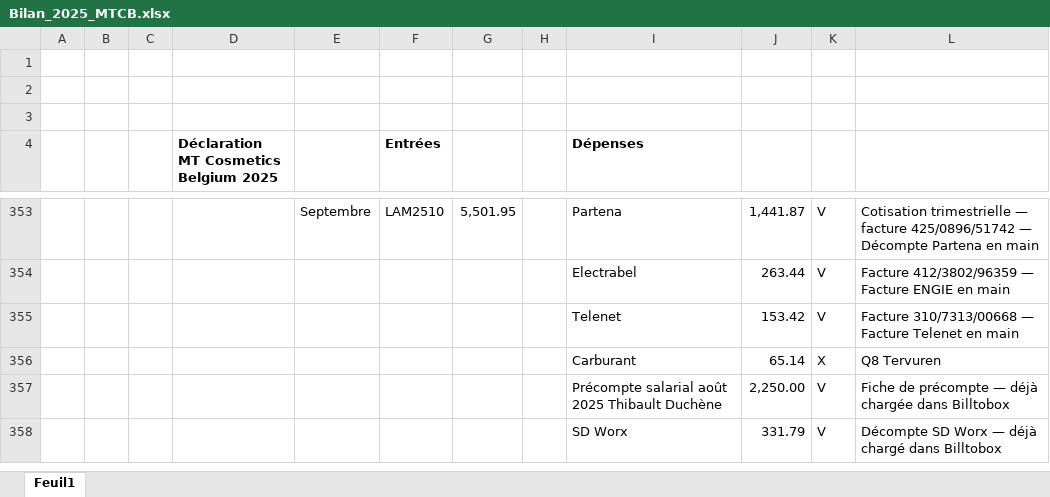
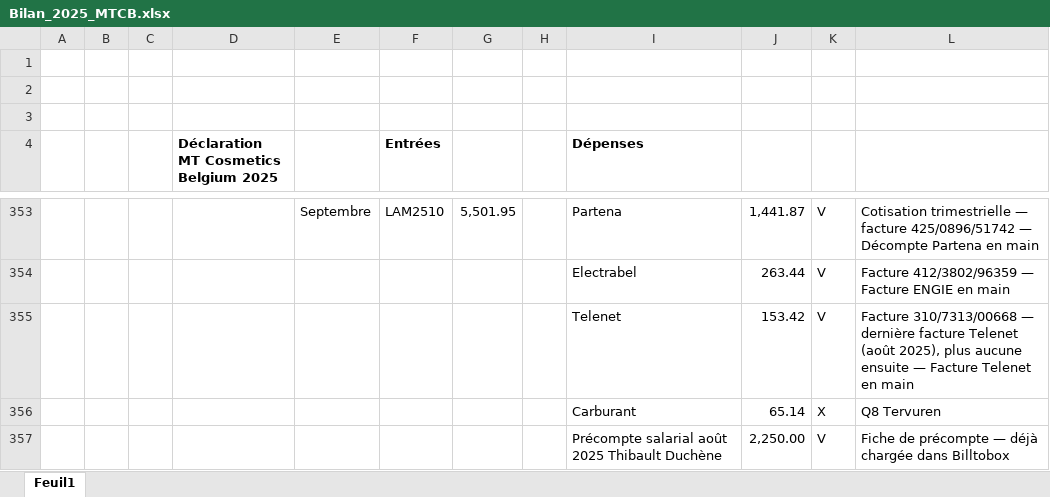
Before and after one commit to thibaultduchene-lab/claude, an Excel workbook: Bilan_2025_MTCB.xlsx, sheet Feuil1, drawn as a sheet; only a part is shown, gaps mark what is left out; the shorter side is filled out with more unchanged rows; values as stored, in another font and other column widths than the file's, no borders; the diff names each change by its address in the sheet, - before the commit and + after, or states it on an @@ line.

```diff
--- a/Bilan_2025_MTCB.xlsx (sheet Feuil1)
+++ b/Bilan_2025_MTCB.xlsx (sheet Feuil1)
-L355: …310/7313/00668 — Facture Telenet…
+L355: …310/7313/00668 — dernière facture Telenet (août 2025), plus aucune ensuite — Facture Telenet…
```
Also changed, not shown: 2 other files.
